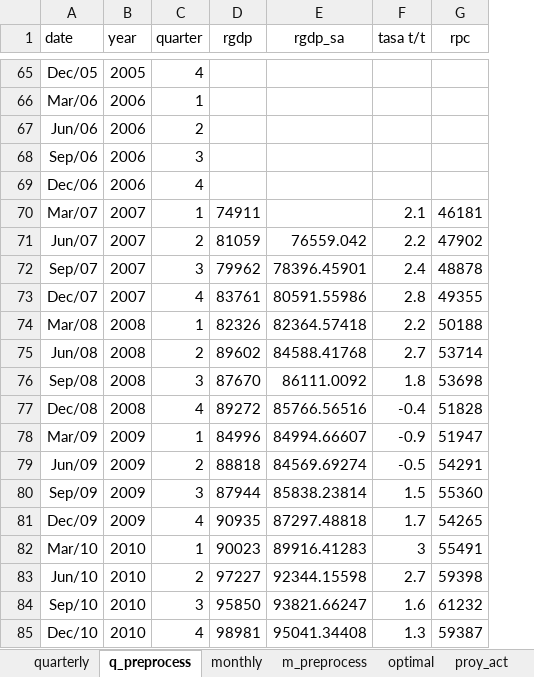
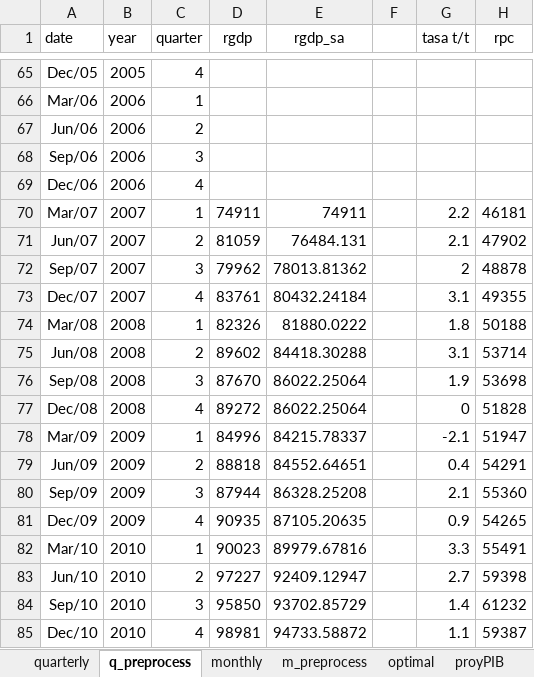
Before and after one commit to ricardomayerb/forecastmix, an Excel workbook: data/edd_exercises/2018_exercise_2/Peru.xlsx, sheet q_preprocess, drawn as a sheet; only a part is shown, gaps mark what is left out; values as stored, in another font and other column widths than the file's, no borders; charts and pictures not drawn; addresses are those after the commit; the diff covers the shown part only; the diff names each change by its address in the sheet, - before the commit and + after, or states it on an @@ line.

```diff
--- a/data/edd_exercises/2018_exercise_2/Peru.xlsx (sheet q_preprocess)
+++ b/data/edd_exercises/2018_exercise_2/Peru.xlsx (sheet q_preprocess)
-sheet tab: proy_act
+column F, empty
-E70 (rgdp_sa): (empty)
+E70 (rgdp_sa): 74911
-G70 (tasa t/t): 2.1
+G70 (tasa t/t): 2.2
-E71 (rgdp_sa): 76559.042
+E71 (rgdp_sa): 76484.131
-G71 (tasa t/t): 2.2
+G71 (tasa t/t): 2.1
-E72 (rgdp_sa): 78396.45901
+E72 (rgdp_sa): 78013.81362
-G72 (tasa t/t): 2.4
+G72 (tasa t/t): 2
-E73 (rgdp_sa): 80591.55986
+E73 (rgdp_sa): 80432.24184
-G73 (tasa t/t): 2.8
+G73 (tasa t/t): 3.1
-E74 (rgdp_sa): 82364.57418
+E74 (rgdp_sa): 81880.0222
-G74 (tasa t/t): 2.2
+G74 (tasa t/t): 1.8
-E75 (rgdp_sa): 84588.41768
+E75 (rgdp_sa): 84418.30288
-G75 (tasa t/t): 2.7
+G75 (tasa t/t): 3.1
-E76 (rgdp_sa): 86111.0092
+E76 (rgdp_sa): 86022.25064
-G76 (tasa t/t): 1.8
+G76 (tasa t/t): 1.9
-E77 (rgdp_sa): 85766.56516
+E77 (rgdp_sa): 86022.25064
-G77 (tasa t/t): -0.4
+G77 (tasa t/t): 0
-E78 (rgdp_sa): 84994.66607
+E78 (rgdp_sa): 84215.78337
-G78 (tasa t/t): -0.9
+G78 (tasa t/t): -2.1
-E79 (rgdp_sa): 84569.69274
+E79 (rgdp_sa): 84552.64651
-G79 (tasa t/t): -0.5
+G79 (tasa t/t): 0.4
-E80 (rgdp_sa): 85838.23814
+E80 (rgdp_sa): 86328.25208
-G80 (tasa t/t): 1.5
+G80 (tasa t/t): 2.1
-E81 (rgdp_sa): 87297.48818
+E81 (rgdp_sa): 87105.20635
-G81 (tasa t/t): 1.7
+G81 (tasa t/t): 0.9
-E82 (rgdp_sa): 89916.41283
+E82 (rgdp_sa): 89979.67816
-G82 (tasa t/t): 3
+G82 (tasa t/t): 3.3
-E83 (rgdp_sa): 92344.15598
+E83 (rgdp_sa): 92409.12947
-E84 (rgdp_sa): 93821.66247
+E84 (rgdp_sa): 93702.85729
-G84 (tasa t/t): 1.6
+G84 (tasa t/t): 1.4
-E85 (rgdp_sa): 95041.34408
+E85 (rgdp_sa): 94733.58872
-G85 (tasa t/t): 1.3
+G85 (tasa t/t): 1.1
```
Also changed, not shown: 83 edited cells elsewhere in this sheet, sheet m_preprocess, sheet monthly, sheet crec_mensuales, sheet optimal, sheet quarterly, sheet proyPIB, 1 more sheet, formulas that keep their value, charts or pictures, 7 other files.
